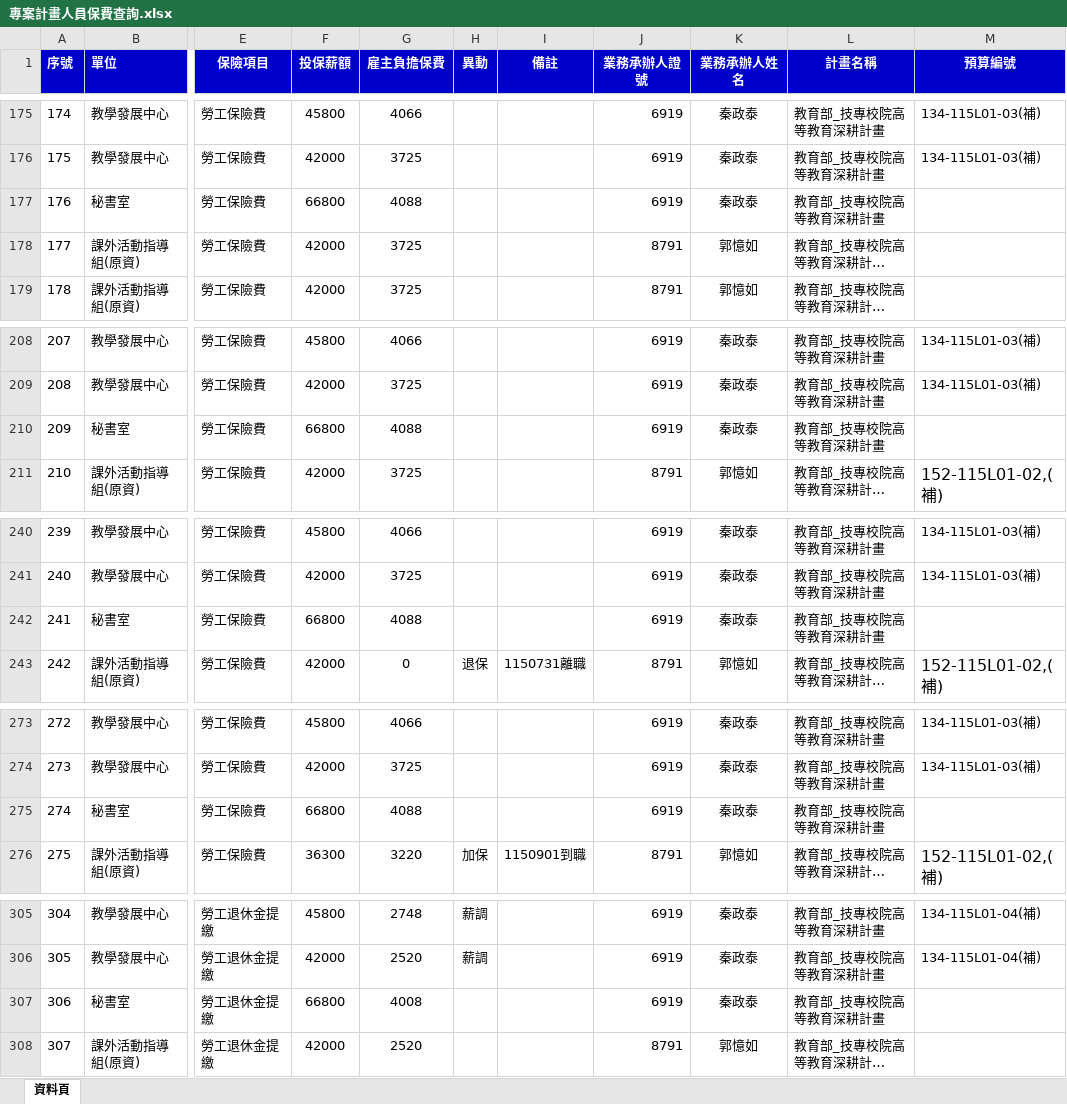
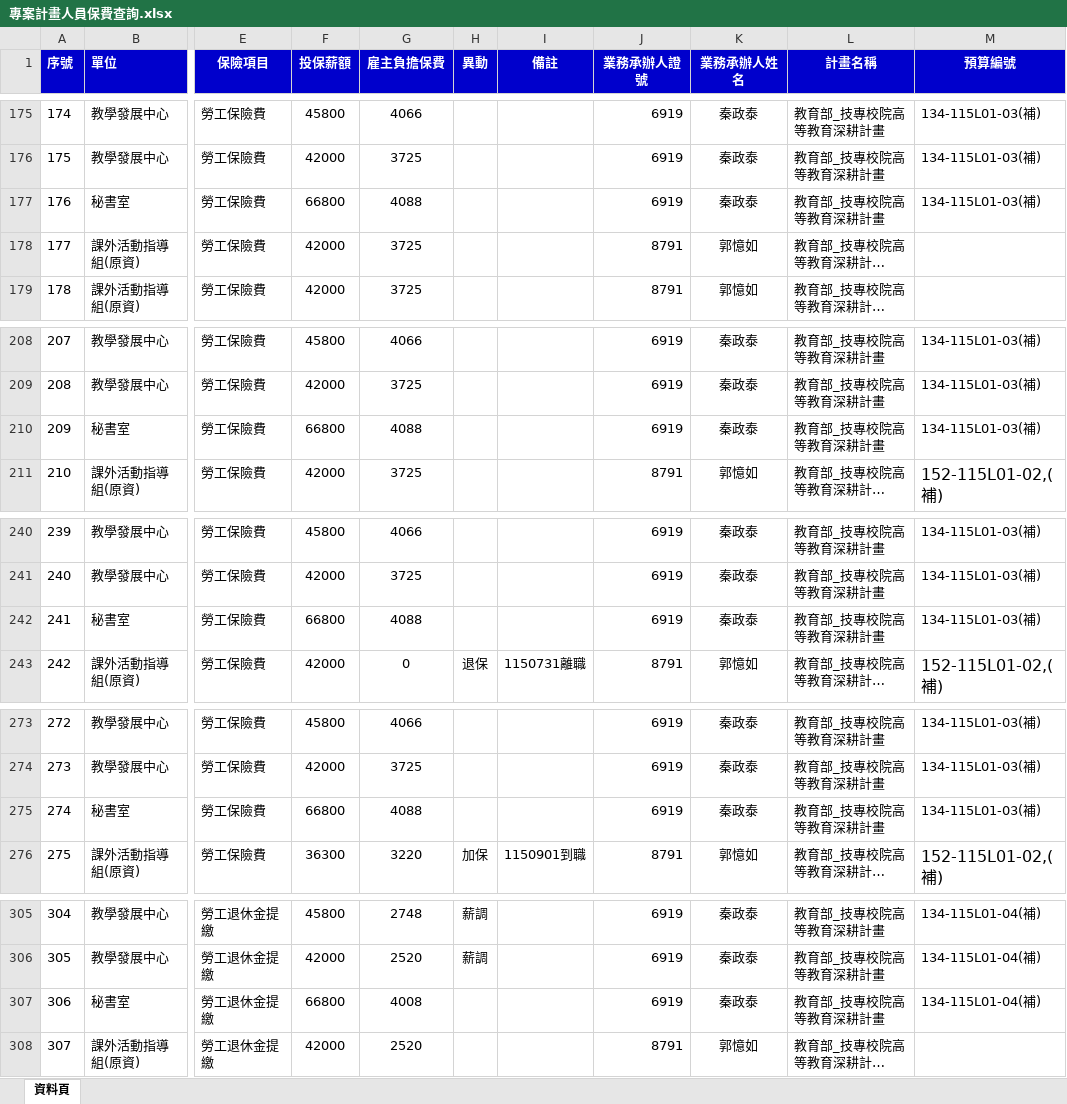
Before and after one commit to angellee09/Project_Insurance-premium, an Excel workbook: 專案計畫人員保費查詢.xlsx, sheet 資料頁, drawn as a sheet; only a part is shown, gaps mark what is left out; long unchanged cells end in …; values as stored, in another font and other column widths than the file's, no borders; the diff covers the shown part only; the diff names each change by its address in the sheet, - before the commit and + after, or states it on an @@ line.

```diff
--- a/專案計畫人員保費查詢.xlsx (sheet 資料頁)
+++ b/專案計畫人員保費查詢.xlsx (sheet 資料頁)
-M177 (預算編號): (empty)
+M177 (預算編號): 134-115L01-03(補)
-M210 (預算編號): (empty)
+M210 (預算編號): 134-115L01-03(補)
-M242 (預算編號): (empty)
+M242 (預算編號): 134-115L01-03(補)
-M275 (預算編號): (empty)
+M275 (預算編號): 134-115L01-03(補)
-M307 (預算編號): (empty)
+M307 (預算編號): 134-115L01-04(補)
```
Also changed, not shown: 22 edited cells elsewhere in this sheet.
